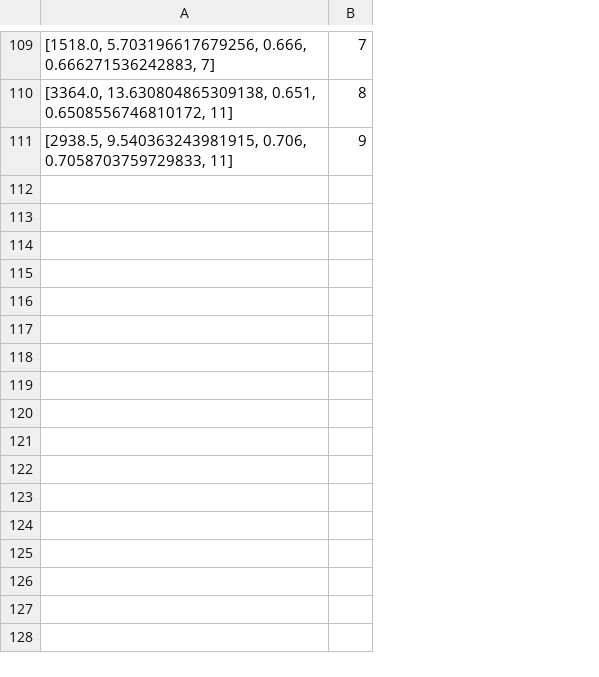
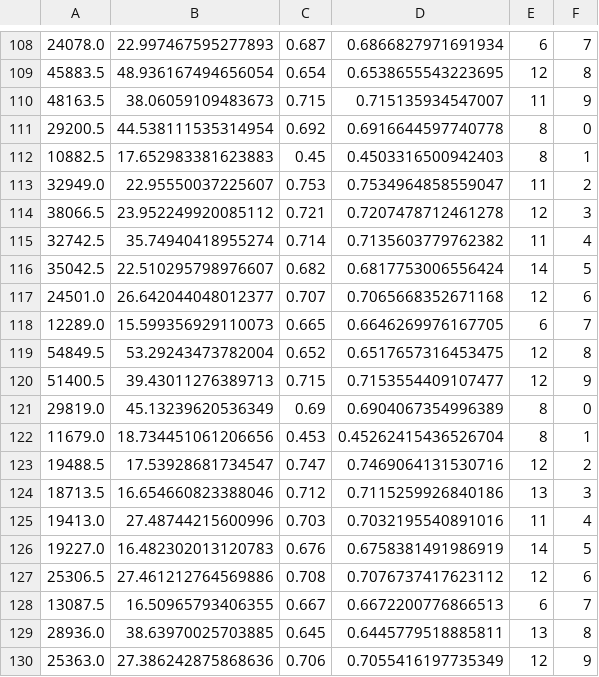
Before and after one commit to Nuno-Ferreira/recognise_uno_cards, a CSV file: dataset.csv, drawn as a sheet; only a part is shown, gaps mark what is left out; removed rows and columns are numbered as before the commit, all else as after; the diff covers the shown part only; the diff names each change by its address in the sheet, - before the commit and + after, or states it on an @@ line.

Commit message:
dataset complete

```diff
--- a/dataset.csv
+++ b/dataset.csv
-column A, rows 109-111: [1518.0, 5.703196617679256, 0.666, 0.666271536242883, 7] | [3364.0, 13.630804865309138, 0.651, 0.6508556746810172, 11] | [2938.5, 9.540363243981915, 0.706, 0.7058703759729833, 11]
+column A, rows 108-110: 24078.0 | 45883.5 | 48163.5
+column B, rows 108-110: 22.997467595277893 | 48.936167494656054 | 38.06059109483673
+column C, rows 108-110: 0.687 | 0.654 | 0.715
+column D, rows 108-110: 0.6866827971691934 | 0.6538655543223695 | 0.715135934547007
+column E, rows 108-110: 6 | 12 | 11
+row 111: 29200.5 | 44.538111535314954 | 0.692 | 0.6916644597740778 | 8 | 0
+row 112: 10882.5 | 17.652983381623883 | 0.45 | 0.4503316500942403 | 8 | 1
+row 113: 32949.0 | 22.95550037225607 | 0.753 | 0.7534964858559047 | 11 | 2
+row 114: 38066.5 | 23.952249920085112 | 0.721 | 0.7207478712461278 | 12 | 3
+row 115: 32742.5 | 35.74940418955274 | 0.714 | 0.7135603779762382 | 11 | 4
+row 116: 35042.5 | 22.510295798976607 | 0.682 | 0.6817753006556424 | 14 | 5
+row 117: 24501.0 | 26.642044048012377 | 0.707 | 0.7065668352671168 | 12 | 6
+row 118: 12289.0 | 15.599356929110073 | 0.665 | 0.6646269976167705 | 6 | 7
+row 119: 54849.5 | 53.29243473782004 | 0.652 | 0.6517657316453475 | 12 | 8
+row 120: 51400.5 | 39.43011276389713 | 0.715 | 0.7153554409107477 | 12 | 9
+row 121: 29819.0 | 45.13239620536349 | 0.69 | 0.6904067354996389 | 8 | 0
+row 122: 11679.0 | 18.734451061206656 | 0.453 | 0.45262415436526704 | 8 | 1
+row 123: 19488.5 | 17.53928681734547 | 0.747 | 0.7469064131530716 | 12 | 2
+row 124: 18713.5 | 16.654660823388046 | 0.712 | 0.7115259926840186 | 13 | 3
+row 125: 19413.0 | 27.48744215600996 | 0.703 | 0.7032195540891016 | 11 | 4
+row 126: 19227.0 | 16.482302013120783 | 0.676 | 0.6758381491986919 | 14 | 5
+row 127: 25306.5 | 27.461212764569886 | 0.708 | 0.7076737417623112 | 12 | 6
+row 128: 13087.5 | 16.50965793406355 | 0.667 | 0.6672200776866513 | 6 | 7
+row 129: 28936.0 | 38.63970025703885 | 0.645 | 0.6445779518885811 | 13 | 8
+row 130: 25363.0 | 27.386242875868636 | 0.706 | 0.7055416197735349 | 12 | 9
```
Also changed, not shown: 1 removed row elsewhere in this file.
